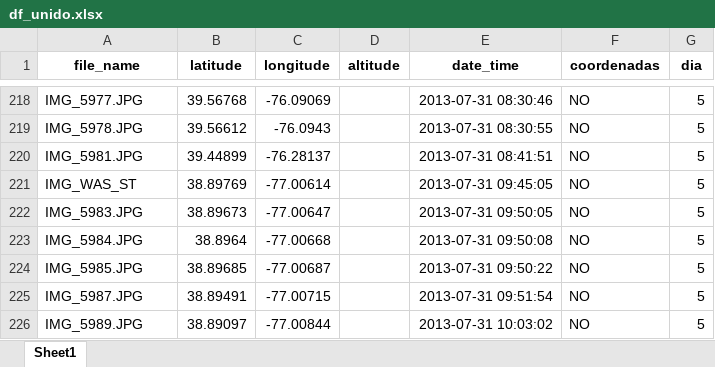
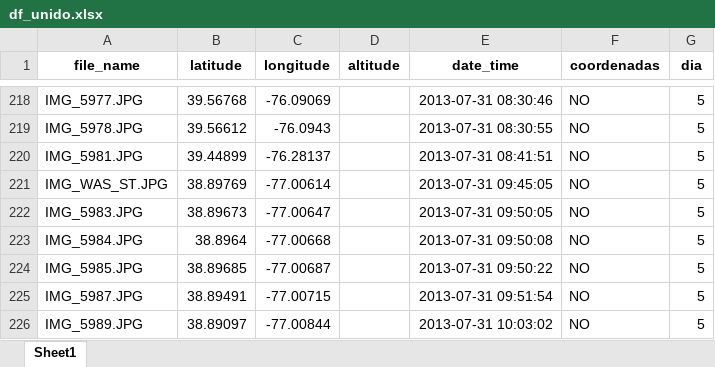
Before and after one commit to RubenMaestre/viaje_usa, an Excel workbook: data/df_unido.xlsx, sheet Sheet1, drawn as a sheet; only a part is shown, gaps mark what is left out; values as stored, in another font and other column widths than the file's, no borders; the diff names each change by its address in the sheet, - before the commit and + after, or states it on an @@ line.

```diff
--- a/data/df_unido.xlsx (sheet Sheet1)
+++ b/data/df_unido.xlsx (sheet Sheet1)
-A221 (file_name): IMG_WAS_ST
+A221 (file_name): IMG_WAS_ST.JPG
```
Also changed, not shown: 1 other file.
